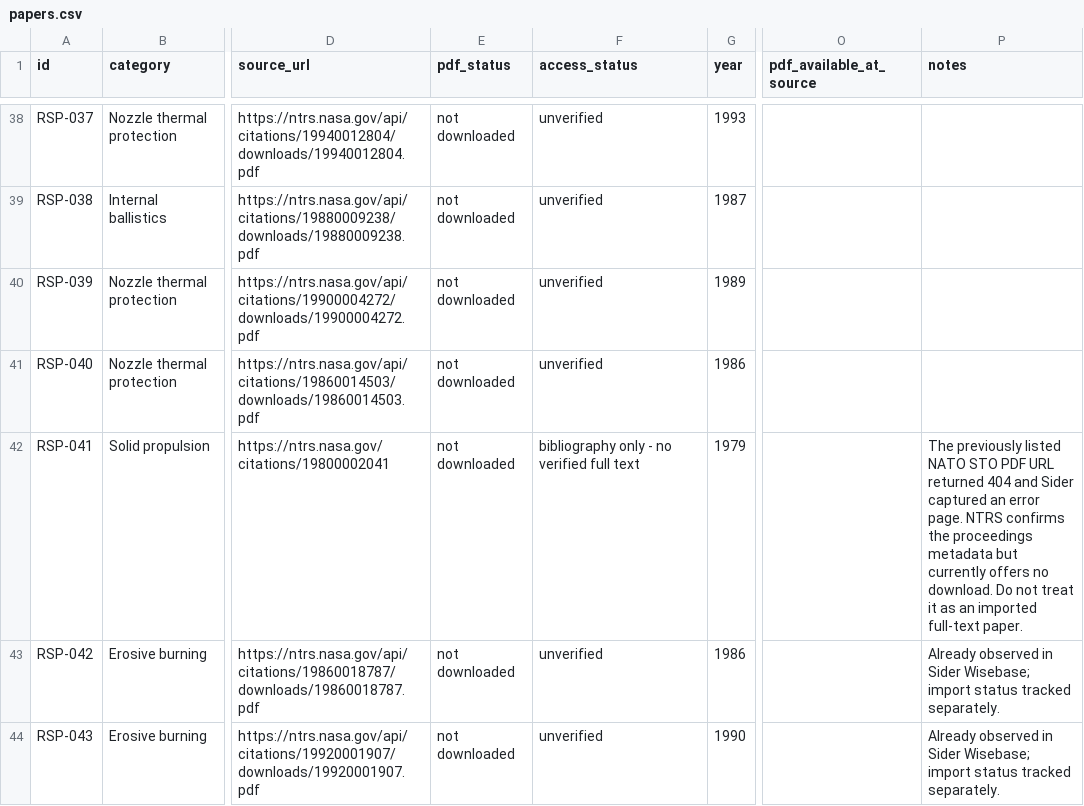
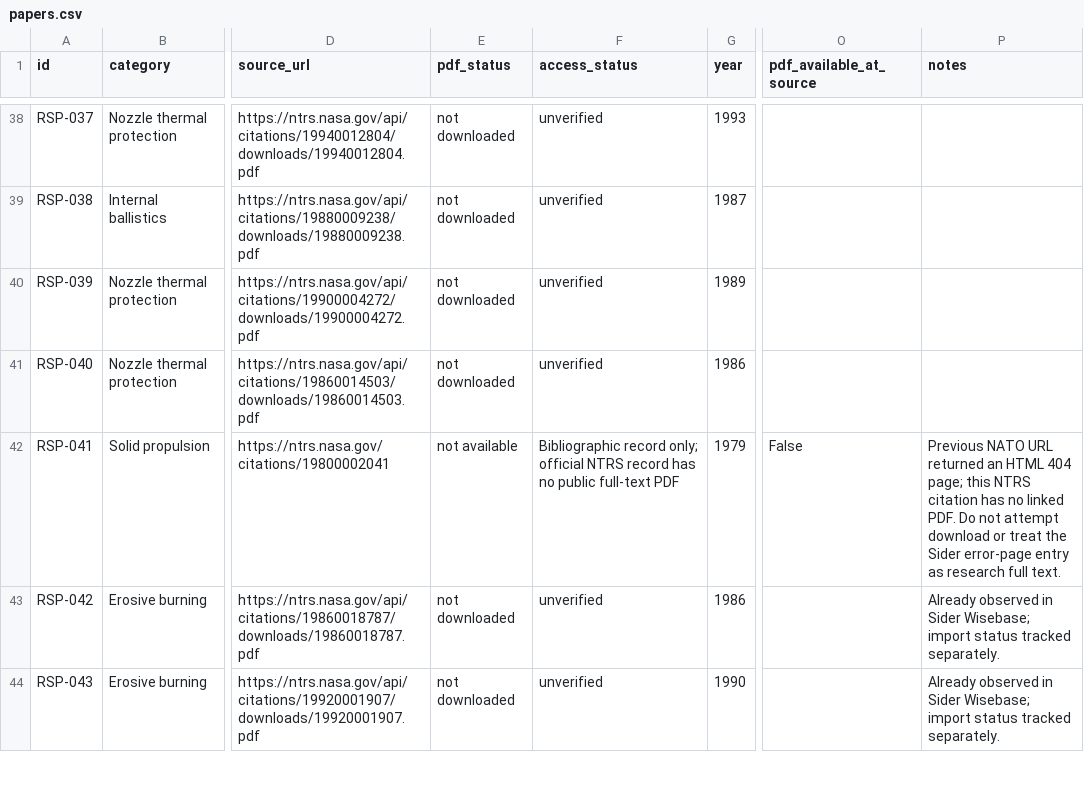
Before and after one commit to israel-shero/sounding-rocket-propulsion-research, a CSV file: metadata/papers.csv, drawn as a sheet; only a part is shown, gaps mark what is left out; the diff names each change by its address in the sheet, - before the commit and + after, or states it on an @@ line.

```diff
--- a/metadata/papers.csv
+++ b/metadata/papers.csv
-E42 (pdf_status): not downloaded
+E42 (pdf_status): not available
-F42 (access_status): bibliography only - no verified full text
+F42 (access_status): Bibliographic record only; official NTRS record has no public full-text PDF
-O42 (pdf_available_at_source): (empty)
+O42 (pdf_available_at_source): False
-P42 (notes): The previously listed NATO STO PDF URL returned 404 and Sider captured an error page. NTRS confirms the proceedings metadata but currently offers no download. Do not treat it as an imported full-text paper.
+P42 (notes): Previous NATO URL returned an HTML 404 page; this NTRS citation has no linked PDF. Do not attempt download or treat the Sider error-page entry as research full text.
```
Also changed, not shown: 1 other file.
